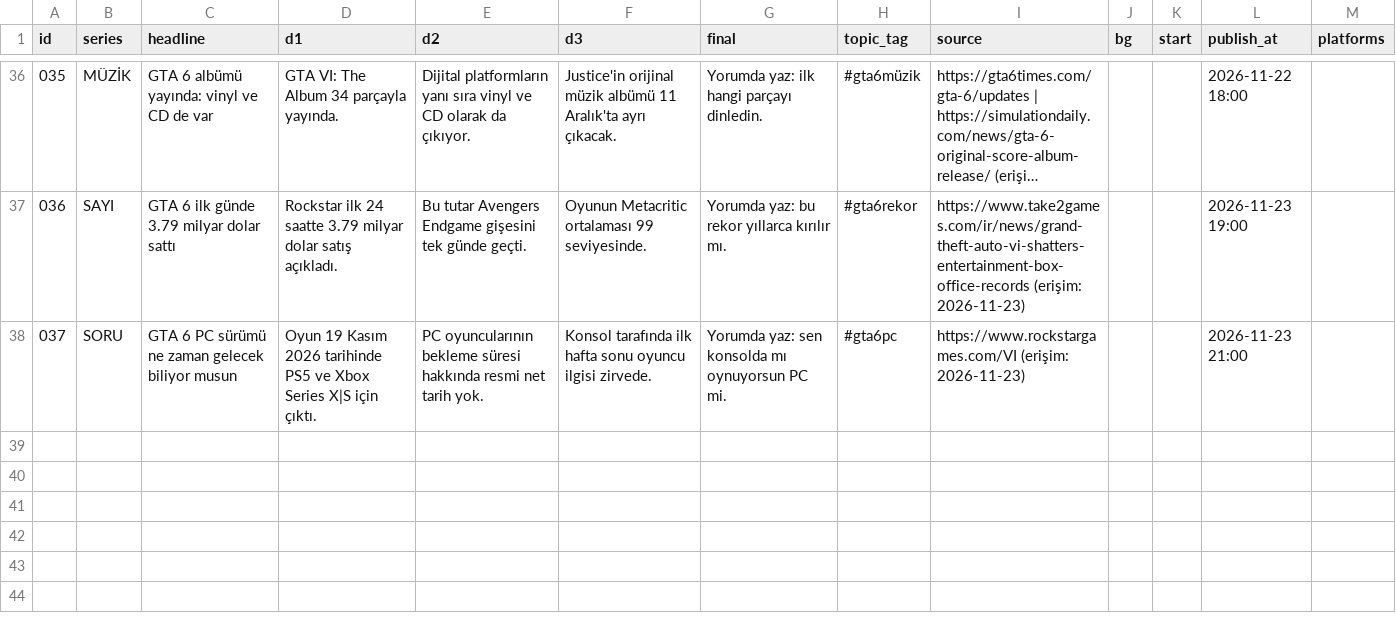
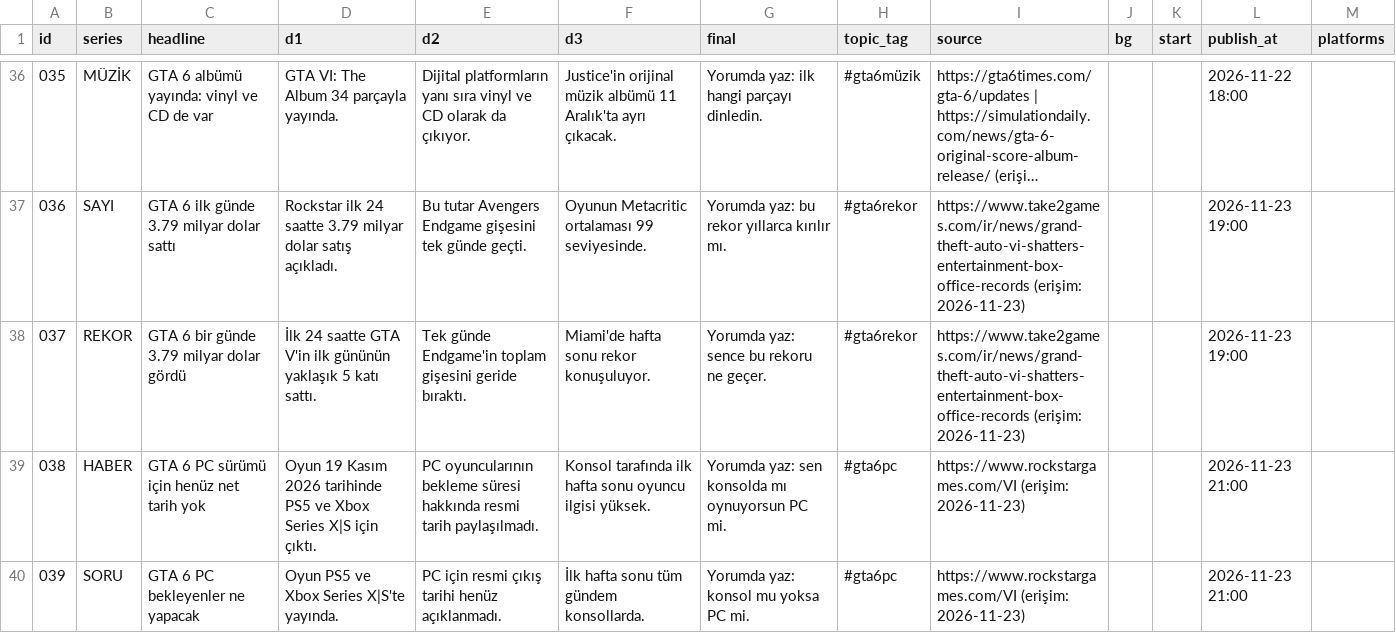
Before and after one commit to leonidaradar/leonida-radar, a CSV file: content.csv, drawn as a sheet; only a part is shown, gaps mark what is left out; long unchanged cells end in …; addresses are those after the commit; the diff names each change by its address in the sheet, - before the commit and + after, or states it on an @@ line.

Commit message:
Update content.csv

```diff
--- a/content.csv
+++ b/content.csv
+row 38: 037 | REKOR | GTA 6 bir günde 3.79 milyar dolar gördü | İlk 24 saatte GTA V'in ilk gününün yaklaşık 5 katı sattı. | Tek günde Endgame'in toplam gişesini geride bıraktı. | Miami'de hafta sonu rekor konuşuluyor. | Yorumda yaz: sence bu rekoru ne geçer. | #gta6rekor | https://www.take2games.com/ir/news/grand-theft-auto-vi-shatters-entertainment-box-office-records (erişim: 2026-11-23) |  |  | 2026-11-23 19:00
@@ column A (id) renumbered in row 39 @@
-B39 (series): SORU
+B39 (series): HABER
-C39 (headline): GTA 6 PC sürümü ne zaman gelecek biliyor musun
+C39 (headline): GTA 6 PC sürümü için henüz net tarih yok
-E39 (d2): …hakkında resmi net tarih yok.
+E39 (d2): …hakkında resmi tarih paylaşılmadı.
-F39 (d3): …oyuncu ilgisi zirvede.
+F39 (d3): …oyuncu ilgisi yüksek.
+row 40: 039 | SORU | GTA 6 PC bekleyenler ne yapacak | Oyun PS5 ve Xbox Series X|S'te yayında. | PC için resmi çıkış tarihi henüz açıklanmadı. | İlk hafta sonu tüm gündem konsollarda. | Yorumda yaz: konsol mu yoksa PC mi. | #gta6pc | https://www.rockstargames.com/VI (erişim: 2026-11-23) |  |  | 2026-11-23 21:00
```
